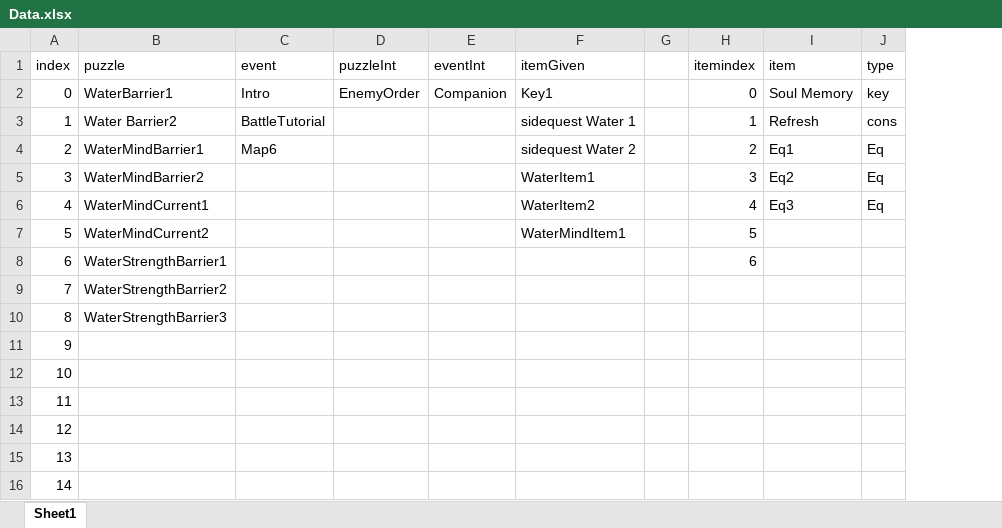
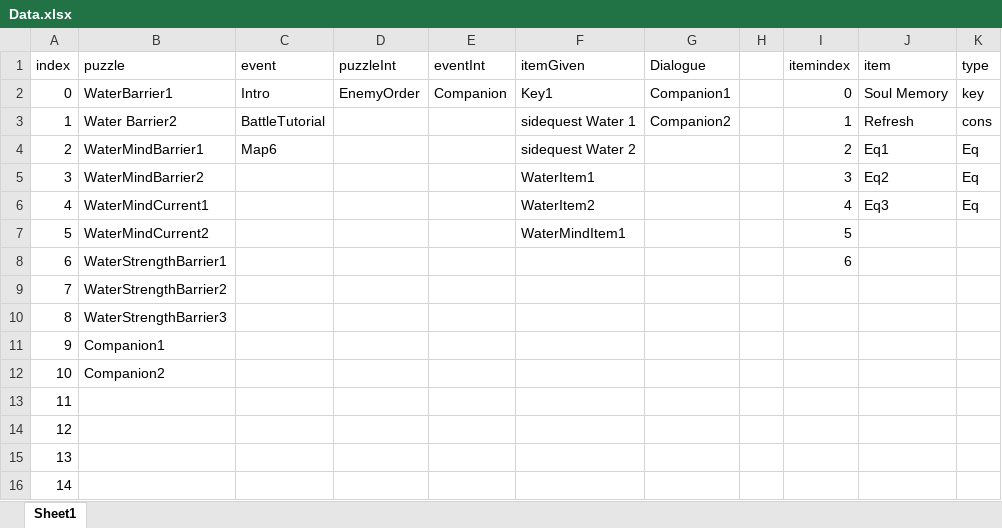
Before and after one commit to RafaelGilVelarde/NeedAName, an Excel workbook: Sheets/Data.xlsx, sheet Sheet1, drawn as a sheet; only a part is shown; values as stored, in another font and other column widths than the file's, no borders; the diff names each change by its address in the sheet, - before the commit and + after, or states it on an @@ line.

```diff
--- a/Sheets/Data.xlsx (sheet Sheet1)
+++ b/Sheets/Data.xlsx (sheet Sheet1)
+column G (Dialogue), rows 2-3: Companion1 | Companion2
-B11 (puzzle): (empty)
+B11 (puzzle): Companion1
-B12 (puzzle): (empty)
+B12 (puzzle): Companion2
```
Also changed, not shown: 46 other files.
